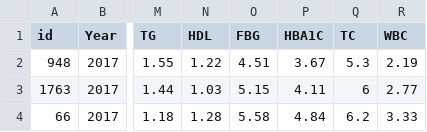
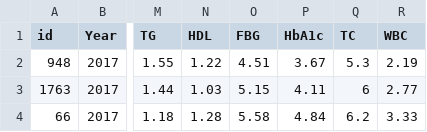
Before and after one commit to Luminphantom/MAFLD_VISUAL, a CSV file: data/patient_data.csv, drawn as a sheet; only a part is shown, gaps mark what is left out; the diff names each change by its address in the sheet, - before the commit and + after, or states it on an @@ line.

Commit message:
Add files via upload

```diff
--- a/data/patient_data.csv
+++ b/data/patient_data.csv
-P1: HBA1C
+P1: HbA1c
```
